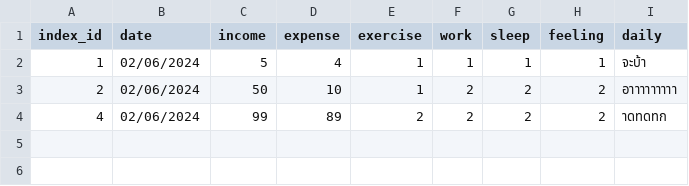
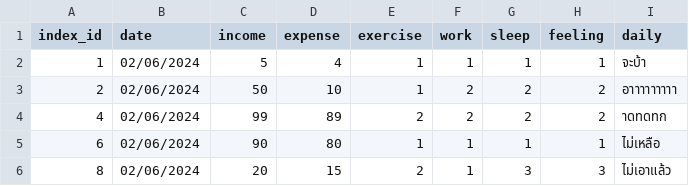
Before and after one commit to Thanaorn/bitbot, a CSV file: bitbot/src/views/keepcsv/ThanatornTy.csv, drawn as a sheet.

```diff
--- a/bitbot/src/views/keepcsv/ThanatornTy.csv
+++ b/bitbot/src/views/keepcsv/ThanatornTy.csv
@@ -4 +4,3 @@ index_id,date,income,expense,exercise,work,sleep,feeling,daily
 4,02/06/2024,99,89,2,2,2,2,าดทดทก
+6,02/06/2024,90,80,1,1,1,1,ไม่เหลือ
+8,02/06/2024,20,15,2,1,3,3,ไม่เอาแล้ว
```
Also changed, not shown: 14 other files.
